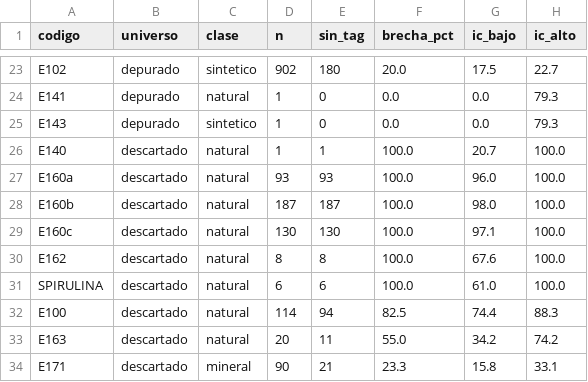
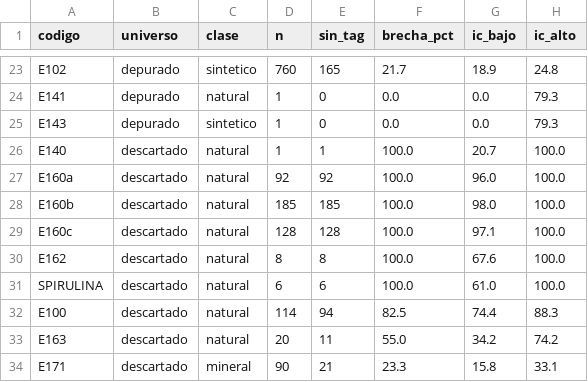
Before and after one commit to pantrok/colorantes-mexico-pln, a CSV file: reportes/07_brecha_por_codigo.csv, drawn as a sheet; only a part is shown, gaps mark what is left out; the diff covers the shown part only; the diff names each change by its address in the sheet, - before the commit and + after, or states it on an @@ line.

```diff
--- a/reportes/07_brecha_por_codigo.csv
+++ b/reportes/07_brecha_por_codigo.csv
-D23 (n): 902
+D23 (n): 760
-E23 (sin_tag): 180
+E23 (sin_tag): 165
-F23 (brecha_pct): 20.0
+F23 (brecha_pct): 21.7
-G23 (ic_bajo): 17.5
+G23 (ic_bajo): 18.9
-H23 (ic_alto): 22.7
+H23 (ic_alto): 24.8
-D27 (n): 93
+D27 (n): 92
-E27 (sin_tag): 93
+E27 (sin_tag): 92
-D28 (n): 187
+D28 (n): 185
-E28 (sin_tag): 187
+E28 (sin_tag): 185
-D29 (n): 130
+D29 (n): 128
-E29 (sin_tag): 130
+E29 (sin_tag): 128
```
Also changed, not shown: 32 edited cells elsewhere in this file, reportes/06_matriz_categoria_clase.csv, reportes/07_falsador1_forma.csv, 27 other files.
